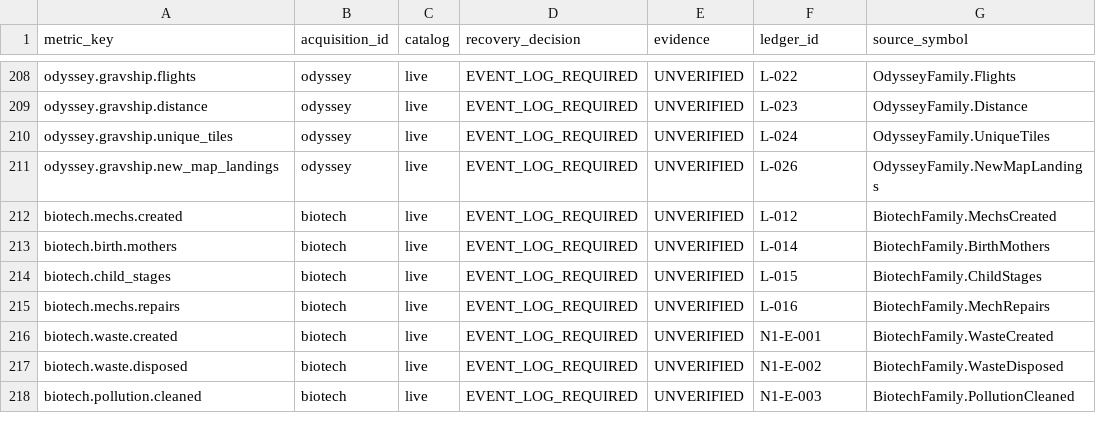
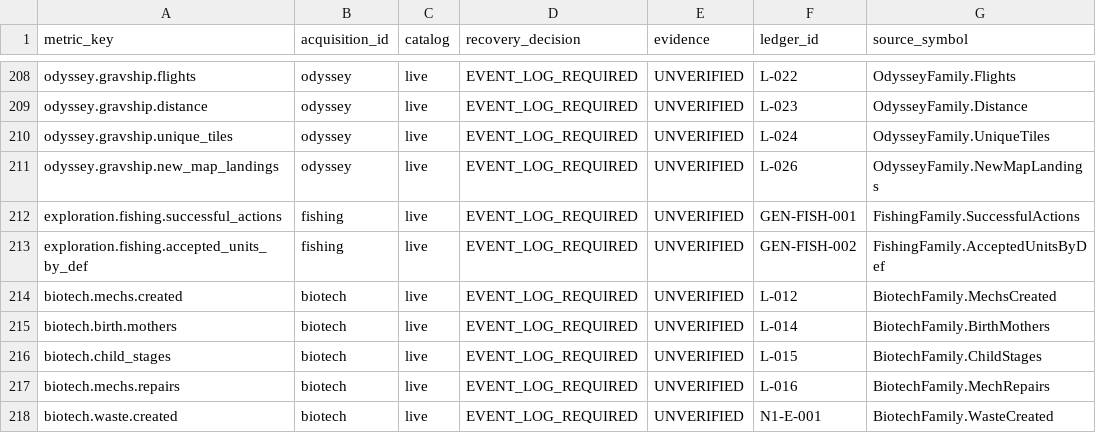
Before and after one commit to pengin0503/Rimworld-Statistics, a CSV file: docs/research/2026-11-09-historical-recovery-inventory.csv, drawn as a sheet; only a part is shown, gaps mark what is left out; the shorter side is filled out with more unchanged rows.

Commit message:
Register experimental Odyssey fishing and restrict capture to accepted catches

```diff
--- a/docs/research/2026-11-09-historical-recovery-inventory.csv
+++ b/docs/research/2026-11-09-historical-recovery-inventory.csv
@@ -211,2 +211,4 @@ odyssey.gravship.unique_tiles,odyssey,live,EVENT_LOG_REQUIRED,UNVERIFIED,L-024,O
 odyssey.gravship.new_map_landings,odyssey,live,EVENT_LOG_REQUIRED,UNVERIFIED,L-026,OdysseyFamily.NewMapLandings
+exploration.fishing.successful_actions,fishing,live,EVENT_LOG_REQUIRED,UNVERIFIED,GEN-FISH-001,FishingFamily.SuccessfulActions
+exploration.fishing.accepted_units_by_def,fishing,live,EVENT_LOG_REQUIRED,UNVERIFIED,GEN-FISH-002,FishingFamily.AcceptedUnitsByDef
 biotech.mechs.created,biotech,live,EVENT_LOG_REQUIRED,UNVERIFIED,L-012,BiotechFamily.MechsCreated
```
Also changed, not shown: 16 other files.
